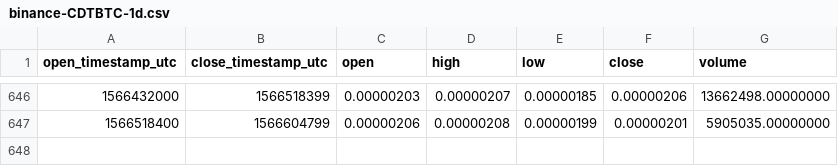
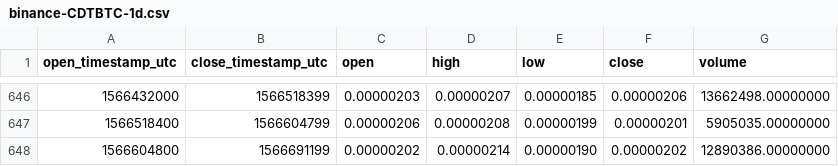
Before and after one commit to cryptobigbro/binance-CDTBTC, a CSV file: binance-CDTBTC-1d.csv, drawn as a sheet; only a part is shown, gaps mark what is left out.

Commit message:
Update OHLCV data.

```diff
--- a/binance-CDTBTC-1d.csv
+++ b/binance-CDTBTC-1d.csv
@@ -647 +647,2 @@ open_timestamp_utc,close_timestamp_utc,open,high,low,close,volume
 1566518400,1566604799,0.00000206,0.00000208,0.00000199,0.00000201,5905035.00000000
+1566604800,1566691199,0.00000202,0.00000214,0.00000190,0.00000202,12890386.00000000
```
Also changed, not shown: 1 other file.
